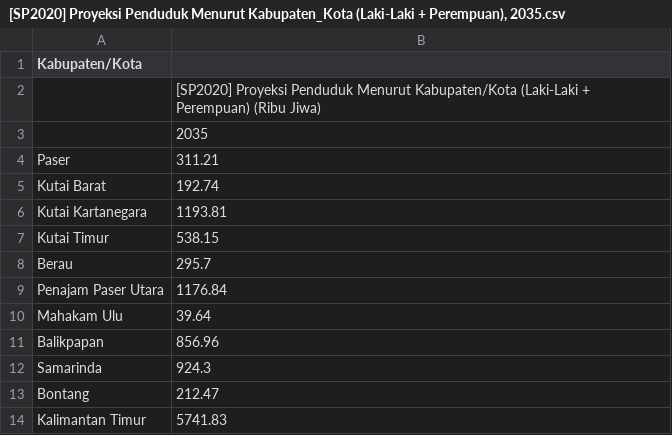
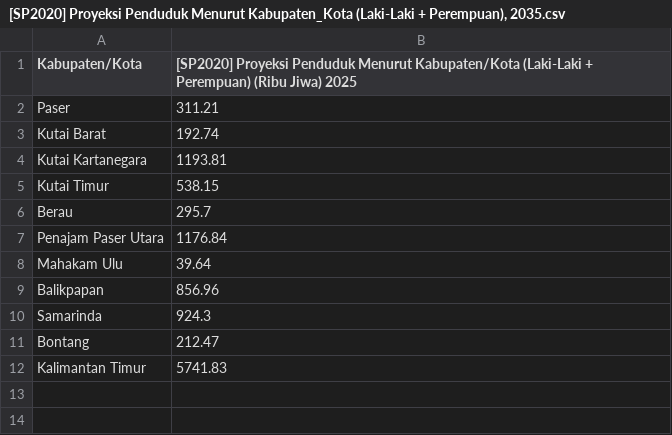
Before and after one commit to xzzleee/data_powerbi, a CSV file: [SP2020] Proyeksi Penduduk Menurut Kabupaten_Kota (Laki-Laki + Perempuan), 2035.csv, drawn as a sheet.

Commit message:
Change projection year from 2035 to 2025
Updated year in population projection data from 2035 to 2025.

```diff
--- a/[SP2020] Proyeksi Penduduk Menurut Kabupaten_Kota (Laki-Laki + Perempuan), 2035.csv
+++ b/[SP2020] Proyeksi Penduduk Menurut Kabupaten_Kota (Laki-Laki + Perempuan), 2035.csv
@@ -1,4 +1,2 @@
-Kabupaten/Kota,
-,[SP2020] Proyeksi Penduduk Menurut Kabupaten/Kota (Laki-Laki + Perempuan) (Ribu Jiwa)
-,2035
+Kabupaten/Kota, [SP2020] Proyeksi Penduduk Menurut Kabupaten/Kota (Laki-Laki + Perempuan) (Ribu Jiwa) 2025
 Paser,311.21
```
